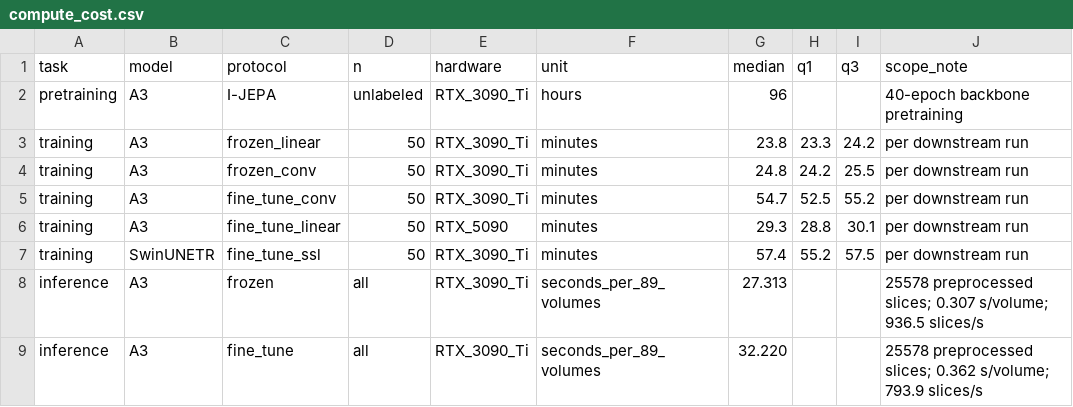
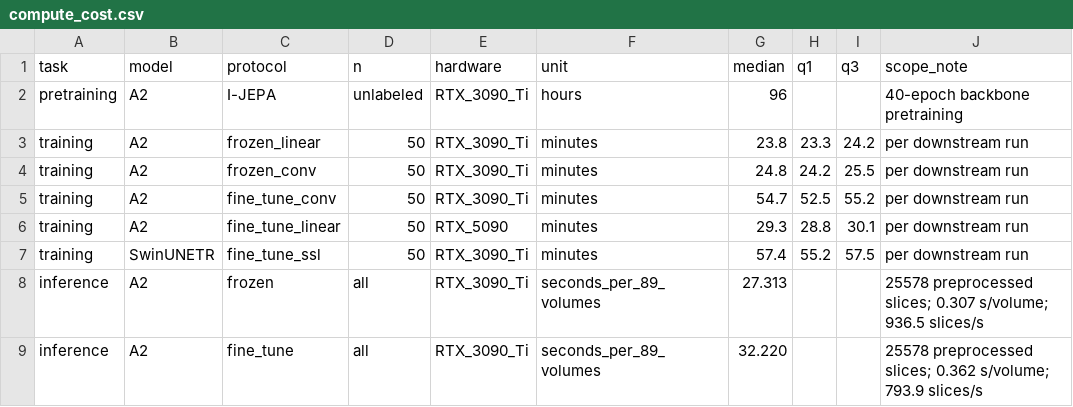
Before and after one commit to ajmainapon/SSLR, a CSV file: experiment_archive/results/compute_cost.csv, drawn as a sheet.

Commit message:
Align figures and model names with submitted paper

```diff
--- a/experiment_archive/results/compute_cost.csv
+++ b/experiment_archive/results/compute_cost.csv
@@ -1,9 +1,9 @@
 task,model,protocol,n,hardware,unit,median,q1,q3,scope_note
-pretraining,A3,I-JEPA,unlabeled,RTX_3090_Ti,hours,96,,,40-epoch backbone pretraining
-training,A3,frozen_linear,50,RTX_3090_Ti,minutes,23.8,23.3,24.2,per downstream run
-training,A3,frozen_conv,50,RTX_3090_Ti,minutes,24.8,24.2,25.5,per downstream run
-training,A3,fine_tune_conv,50,RTX_3090_Ti,minutes,54.7,52.5,55.2,per downstream run
-training,A3,fine_tune_linear,50,RTX_5090,minutes,29.3,28.8,30.1,per downstream run
+pretraining,A2,I-JEPA,unlabeled,RTX_3090_Ti,hours,96,,,40-epoch backbone pretraining
+training,A2,frozen_linear,50,RTX_3090_Ti,minutes,23.8,23.3,24.2,per downstream run
+training,A2,frozen_conv,50,RTX_3090_Ti,minutes,24.8,24.2,25.5,per downstream run
+training,A2,fine_tune_conv,50,RTX_3090_Ti,minutes,54.7,52.5,55.2,per downstream run
+training,A2,fine_tune_linear,50,RTX_5090,minutes,29.3,28.8,30.1,per downstream run
 training,SwinUNETR,fine_tune_ssl,50,RTX_3090_Ti,minutes,57.4,55.2,57.5,per downstream run
-inference,A3,frozen,all,RTX_3090_Ti,seconds_per_89_volumes,27.313,,,25578 preprocessed slices; 0.307 s/volume; 936.5 slices/s
-inference,A3,fine_tune,all,RTX_3090_Ti,seconds_per_89_volumes,32.220,,,25578 preprocessed slices; 0.362 s/volume; 793.9 slices/s
+inference,A2,frozen,all,RTX_3090_Ti,seconds_per_89_volumes,27.313,,,25578 preprocessed slices; 0.307 s/volume; 936.5 slices/s
+inference,A2,fine_tune,all,RTX_3090_Ti,seconds_per_89_volumes,32.220,,,25578 preprocessed slices; 0.362 s/volume; 793.9 slices/s
```
Also changed, not shown: 32 other files.
